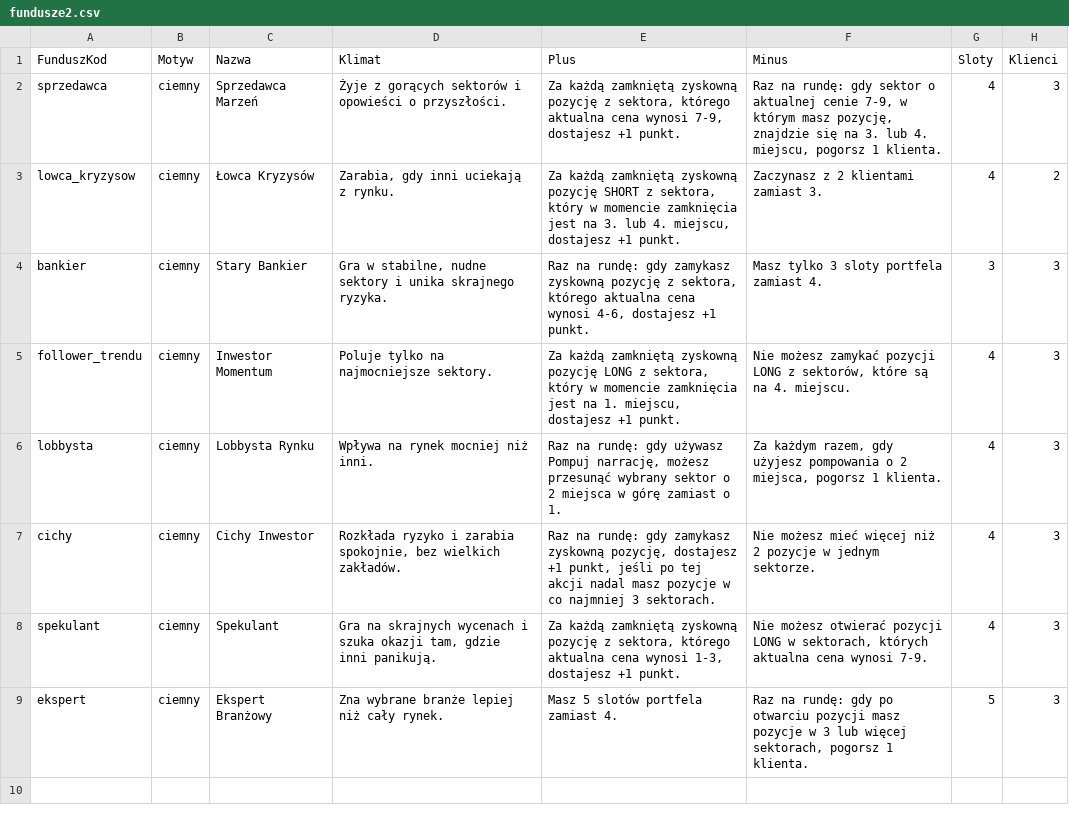
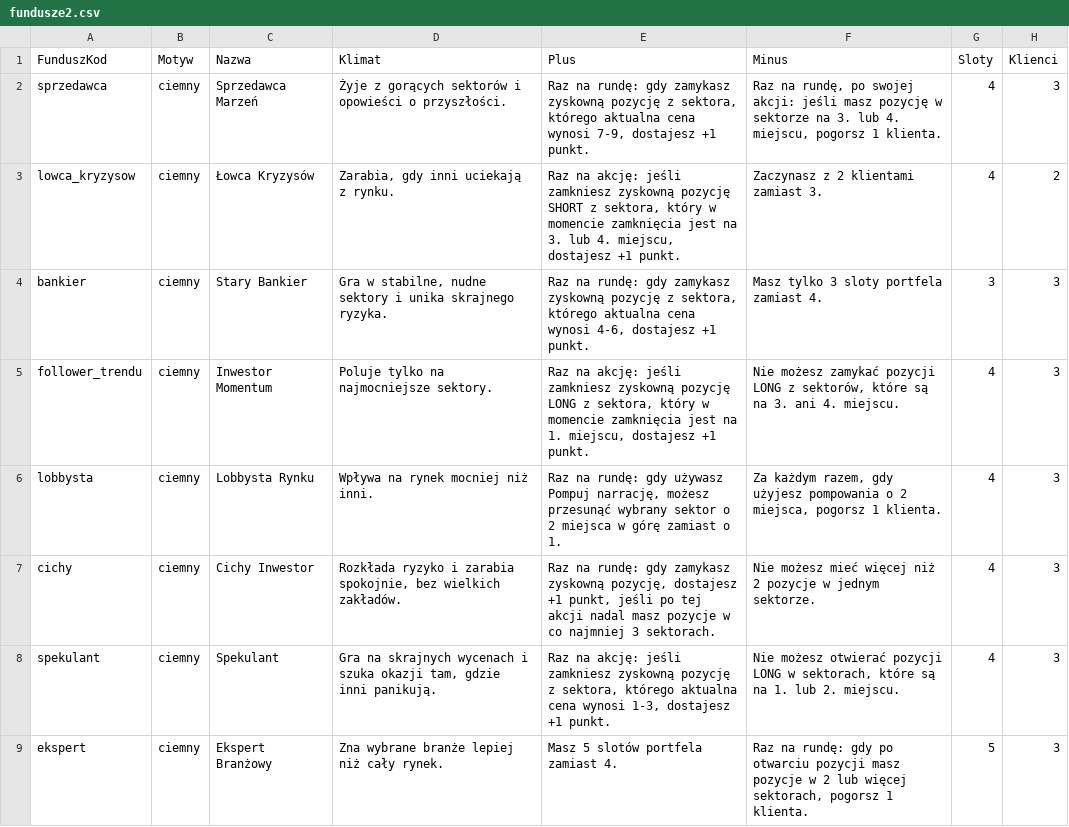
Before and after one commit to lecztomek/wojna-funduszy, a CSV file: fundusze2.csv, drawn as a sheet.

```diff
--- a/fundusze2.csv
+++ b/fundusze2.csv
@@ -1,9 +1,9 @@
 FunduszKod;Motyw;Nazwa;Klimat;Plus;Minus;Sloty;Klienci
-sprzedawca;ciemny;Sprzedawca Marzeń;Żyje z gorących sektorów i opowieści o przyszłości.;Za każdą zamkniętą zyskowną pozycję z sektora, którego aktualna cena wynosi 7-9, dostajesz +1 punkt.;Raz na rundę: gdy sektor o aktualnej cenie 7-9, w którym masz pozycję, znajdzie się na 3. lub 4. miejscu, pogorsz 1 klienta.;4;3
-lowca_kryzysow;ciemny;Łowca Kryzysów;Zarabia, gdy inni uciekają z rynku.;Za każdą zamkniętą zyskowną pozycję SHORT z sektora, który w momencie zamknięcia jest na 3. lub 4. miejscu, dostajesz +1 punkt.;Zaczynasz z 2 klientami zamiast 3.;4;2
+sprzedawca;ciemny;Sprzedawca Marzeń;Żyje z gorących sektorów i opowieści o przyszłości.;Raz na rundę: gdy zamykasz zyskowną pozycję z sektora, którego aktualna cena wynosi 7-9, dostajesz +1 punkt.;Raz na rundę, po swojej akcji: jeśli masz pozycję w sektorze na 3. lub 4. miejscu, pogorsz 1 klienta.;4;3
+lowca_kryzysow;ciemny;Łowca Kryzysów;Zarabia, gdy inni uciekają z rynku.;Raz na akcję: jeśli zamkniesz zyskowną pozycję SHORT z sektora, który w momencie zamknięcia jest na 3. lub 4. miejscu, dostajesz +1 punkt.;Zaczynasz z 2 klientami zamiast 3.;4;2
 bankier;ciemny;Stary Bankier;Gra w stabilne, nudne sektory i unika skrajnego ryzyka.;Raz na rundę: gdy zamykasz zyskowną pozycję z sektora, którego aktualna cena wynosi 4-6, dostajesz +1 punkt.;Masz tylko 3 sloty portfela zamiast 4.;3;3
-follower_trendu;ciemny;Inwestor Momentum;Poluje tylko na najmocniejsze sektory.;Za każdą zamkniętą zyskowną pozycję LONG z sektora, który w momencie zamknięcia jest na 1. miejscu, dostajesz +1 punkt.;Nie możesz zamykać pozycji LONG z sektorów, które są na 4. miejscu.;4;3
+follower_trendu;ciemny;Inwestor Momentum;Poluje tylko na najmocniejsze sektory.;Raz na akcję: jeśli zamkniesz zyskowną pozycję LONG z sektora, który w momencie zamknięcia jest na 1. miejscu, dostajesz +1 punkt.;Nie możesz zamykać pozycji LONG z sektorów, które są na 3. ani 4. miejscu.;4;3
 lobbysta;ciemny;Lobbysta Rynku;Wpływa na rynek mocniej niż inni.;Raz na rundę: gdy używasz Pompuj narrację, możesz przesunąć wybrany sektor o 2 miejsca w górę zamiast o 1.;Za każdym razem, gdy użyjesz pompowania o 2 miejsca, pogorsz 1 klienta.;4;3
 cichy;ciemny;Cichy Inwestor;Rozkłada ryzyko i zarabia spokojnie, bez wielkich zakładów.;Raz na rundę: gdy zamykasz zyskowną pozycję, dostajesz +1 punkt, jeśli po tej akcji nadal masz pozycje w co najmniej 3 sektorach.;Nie możesz mieć więcej niż 2 pozycje w jednym sektorze.;4;3
-spekulant;ciemny;Spekulant;Gra na skrajnych wycenach i szuka okazji tam, gdzie inni panikują.;Za każdą zamkniętą zyskowną pozycję z sektora, którego aktualna cena wynosi 1-3, dostajesz +1 punkt.;Nie możesz otwierać pozycji LONG w sektorach, których aktualna cena wynosi 7-9.;4;3
-ekspert;ciemny;Ekspert Branżowy;Zna wybrane branże lepiej niż cały rynek.;Masz 5 slotów portfela zamiast 4.;Raz na rundę: gdy po otwarciu pozycji masz pozycje w 3 lub więcej sektorach, pogorsz 1 klienta.;5;3
+spekulant;ciemny;Spekulant;Gra na skrajnych wycenach i szuka okazji tam, gdzie inni panikują.;Raz na akcję: jeśli zamkniesz zyskowną pozycję z sektora, którego aktualna cena wynosi 1-3, dostajesz +1 punkt.;Nie możesz otwierać pozycji LONG w sektorach, które są na 1. lub 2. miejscu.;4;3
+ekspert;ciemny;Ekspert Branżowy;Zna wybrane branże lepiej niż cały rynek.;Masz 5 slotów portfela zamiast 4.;Raz na rundę: gdy po otwarciu pozycji masz pozycje w 2 lub więcej sektorach, pogorsz 1 klienta.;5;3
```
Also changed, not shown: 6 other files.
